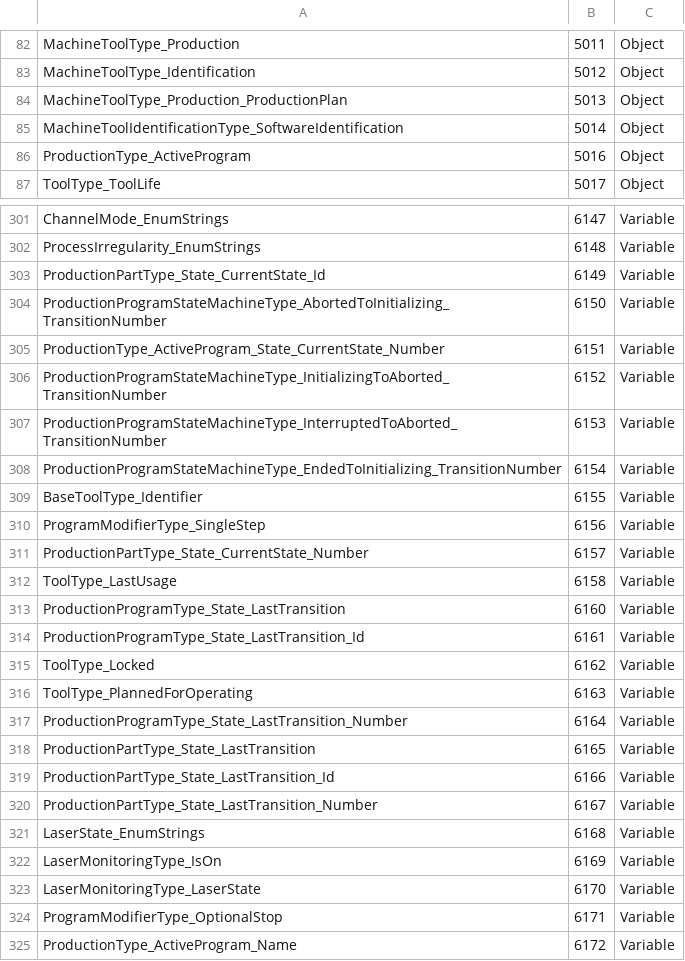
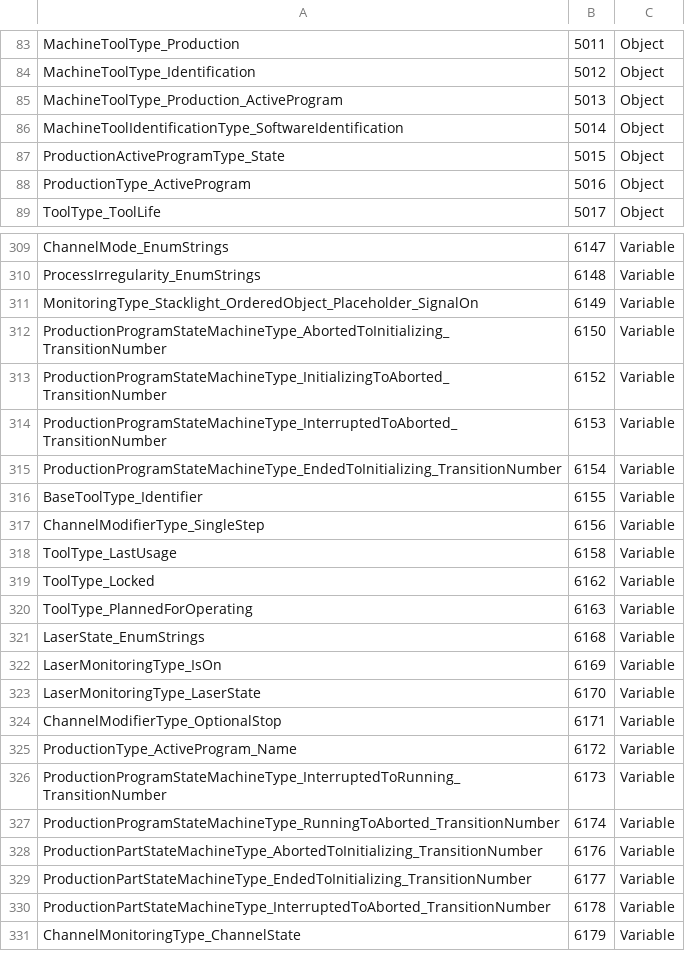
Before and after one commit to umati/Sample-Server, a CSV file: model/Opc.Ua.MachineTool.Nodeset2.csv, drawn as a sheet; only a part is shown, gaps mark what is left out; the shorter side is filled out with more unchanged rows; the diff covers the shown part only.

```diff
--- a/model/Opc.Ua.MachineTool.Nodeset2.csv
+++ b/model/Opc.Ua.MachineTool.Nodeset2.csv
@@ -83,4 +84,5 @@ MachineToolType_Production,5011,Object
 MachineToolType_Identification,5012,Object
-MachineToolType_Production_ProductionPlan,5013,Object
+MachineToolType_Production_ActiveProgram,5013,Object
 MachineToolIdentificationType_SoftwareIdentification,5014,Object
+ProductionActiveProgramType_State,5015,Object
 ProductionType_ActiveProgram,5016,Object
@@ -302,5 +310,4 @@ ChannelMode_EnumStrings,6147,Variable
 ProcessIrregularity_EnumStrings,6148,Variable
-ProductionPartType_State_CurrentState_Id,6149,Variable
+MonitoringType_Stacklight_OrderedObject_Placeholder_SignalOn,6149,Variable
 ProductionProgramStateMachineType_AbortedToInitializing_TransitionNumber,6150,Variable
-ProductionType_ActiveProgram_State_CurrentState_Number,6151,Variable
 ProductionProgramStateMachineType_InitializingToAborted_TransitionNumber,6152,Variable
@@ -309,13 +316,6 @@ ProductionProgramStateMachineType_EndedToInitializing_TransitionNumber,6154,Vari
 BaseToolType_Identifier,6155,Variable
-ProgramModifierType_SingleStep,6156,Variable
-ProductionPartType_State_CurrentState_Number,6157,Variable
+ChannelModifierType_SingleStep,6156,Variable
 ToolType_LastUsage,6158,Variable
-ProductionProgramType_State_LastTransition,6160,Variable
-ProductionProgramType_State_LastTransition_Id,6161,Variable
 ToolType_Locked,6162,Variable
 ToolType_PlannedForOperating,6163,Variable
-ProductionProgramType_State_LastTransition_Number,6164,Variable
-ProductionPartType_State_LastTransition,6165,Variable
-ProductionPartType_State_LastTransition_Id,6166,Variable
-ProductionPartType_State_LastTransition_Number,6167,Variable
 LaserState_EnumStrings,6168,Variable
@@ -323,3 +323,3 @@ LaserMonitoringType_IsOn,6169,Variable
 LaserMonitoringType_LaserState,6170,Variable
-ProgramModifierType_OptionalStop,6171,Variable
+ChannelModifierType_OptionalStop,6171,Variable
 ProductionType_ActiveProgram_Name,6172,Variable
```
Also changed, not shown: 9 added rows, 17 removed rows and 17 edited cells elsewhere in this file, model/Opc.Ua.Machinery.NodeSet2.csv, 16 other files.
